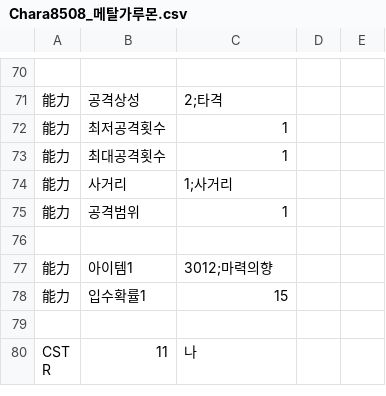
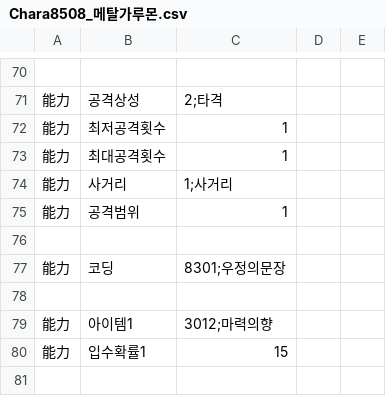
Before and after one commit to GhoulAdmiral/DigiMegaten, a CSV file: CSV/CUSTOM/惡魔/DIGIMON/Chara8508_메탈가루몬.csv, drawn as a sheet; only a part is shown, gaps mark what is left out; the shorter side is filled out with more unchanged rows; the diff names each change by its address in the sheet, - before the commit and + after, or states it on an @@ line.

Commit message:
Update Chara8508_메탈가루몬.csv

```diff
--- a/CSV/CUSTOM/惡魔/DIGIMON/Chara8508_메탈가루몬.csv
+++ b/CSV/CUSTOM/惡魔/DIGIMON/Chara8508_메탈가루몬.csv
+row 77: 能力 | 코딩 | 8301;우정의문장
+row 78: (empty)
```
